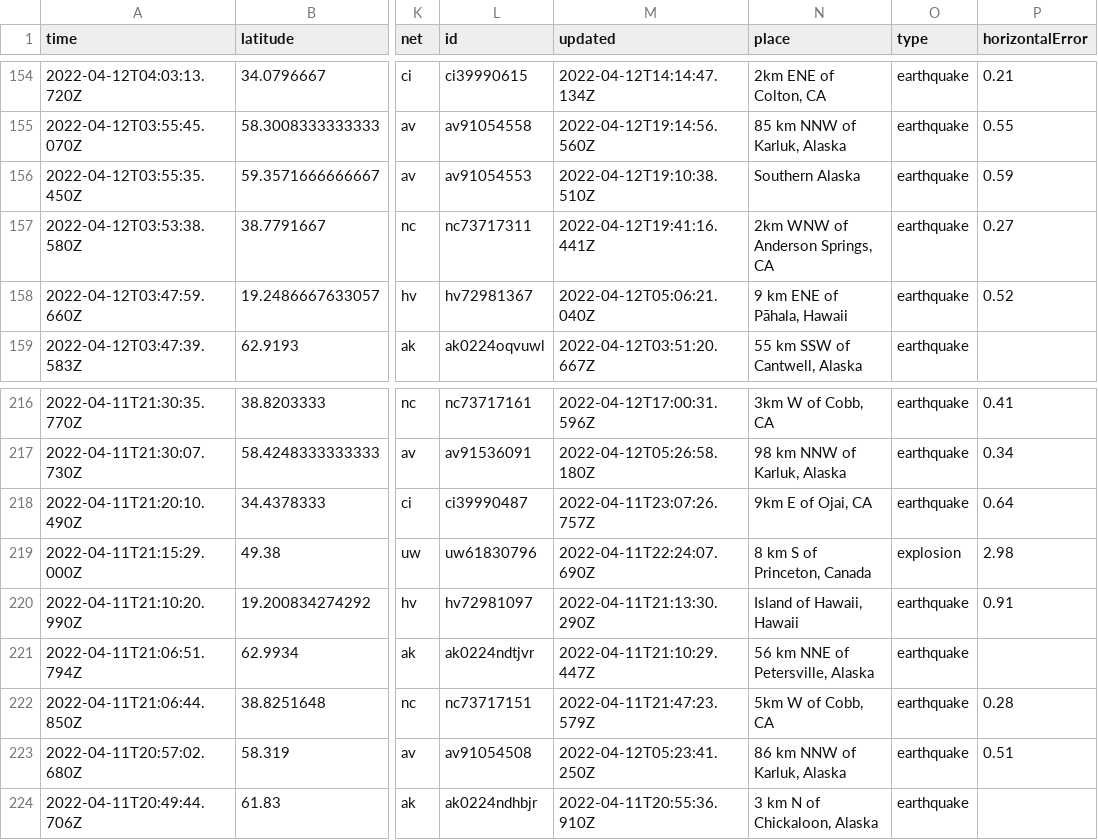
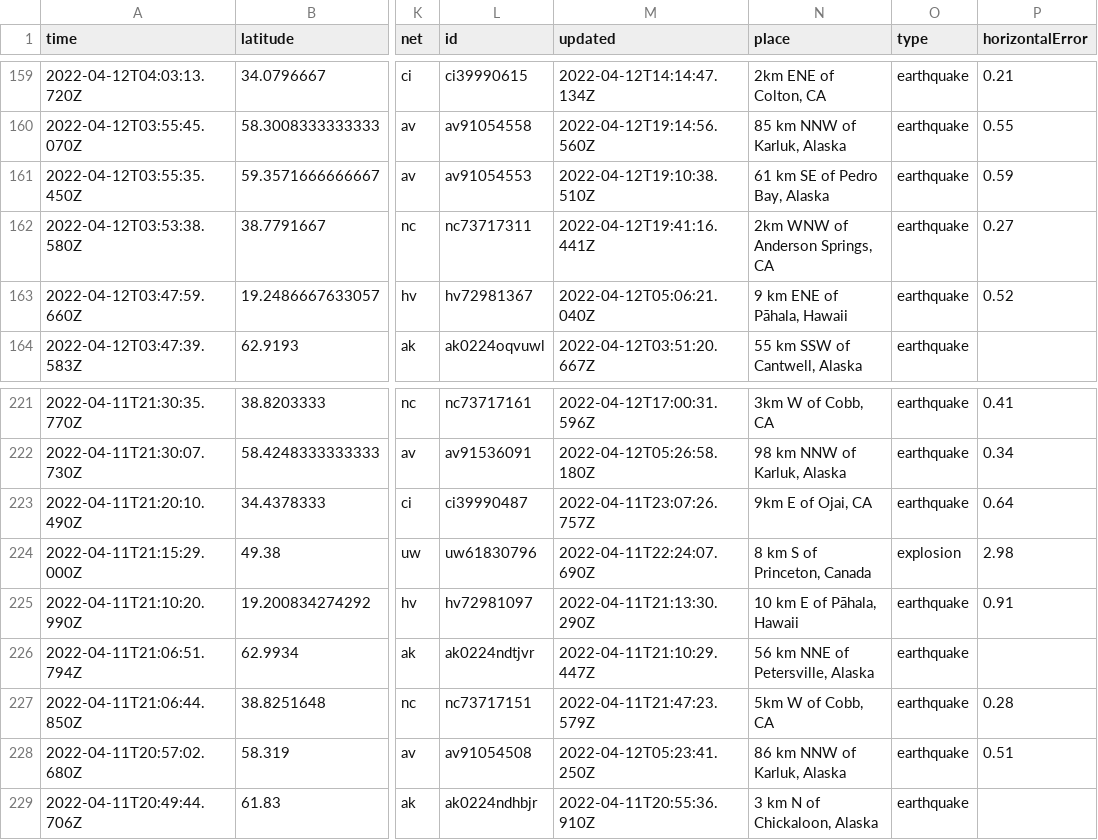
Before and after one commit to profrobwells/nicar22-github-actions, a CSV file: usgs_current.csv, drawn as a sheet; only a part is shown, gaps mark what is left out; addresses are those after the commit; the diff covers the shown part only; the diff names each change by its address in the sheet, - before the commit and + after, or states it on an @@ line.

```diff
--- a/usgs_current.csv
+++ b/usgs_current.csv
-N161 (place): Southern Alaska
+N161 (place): 61 km SE of Pedro Bay, Alaska
-N225 (place): Island of Hawaii, Hawaii
+N225 (place): 10 km E of Pāhala, Hawaii
```
Also changed, not shown: 6 added rows, 3 removed rows and 13 edited cells elsewhere in this file, 1 other file.
